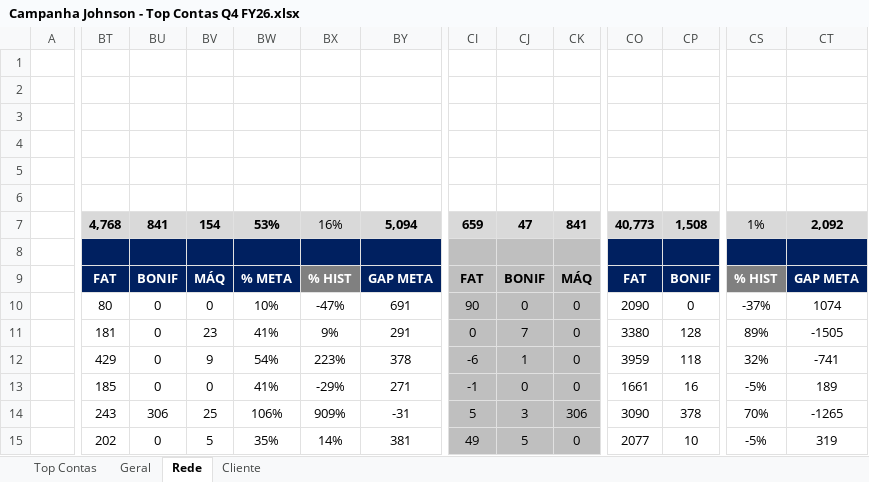
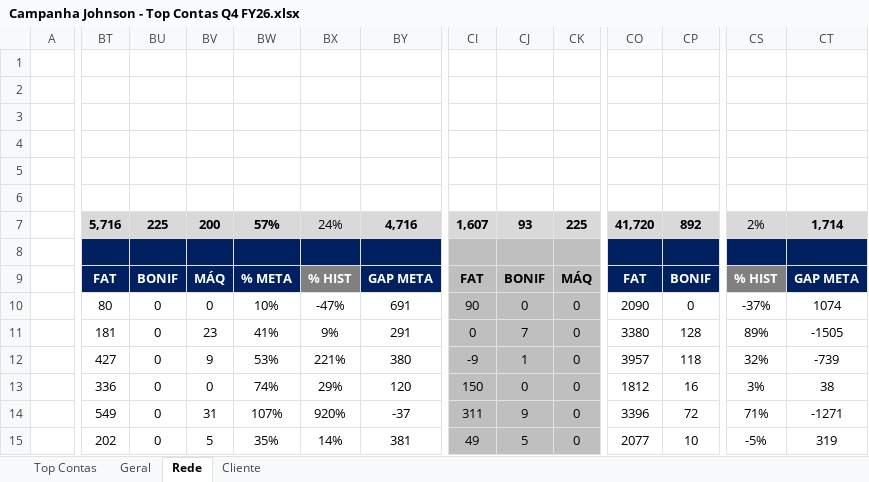
Before and after one commit to victoralmeidanunes-projetos-pessoais/PROJETOS_DM-LLER, an Excel workbook: MECÂNICAS/PAUTA D/JOHNSON/Campanha Johnson - Top Contas Q4 FY26.xlsx, sheet Rede, drawn as a sheet; only a part is shown, gaps mark what is left out; values as stored, in another font and other column widths than the file's, no borders; charts and pictures and conditional formats not drawn; removed rows and columns are numbered as before the commit, all else as after; rows hold the shown columns only; the diff covers the shown part only; the diff names each change by its address in the sheet, - before the commit and + after, or states it on an @@ line.

```diff
--- a/MECÂNICAS/PAUTA D/JOHNSON/Campanha Johnson - Top Contas Q4 FY26.xlsx (sheet Rede)
+++ b/MECÂNICAS/PAUTA D/JOHNSON/Campanha Johnson - Top Contas Q4 FY26.xlsx (sheet Rede)
-row 7:  | 4,768 | 841 | 154 | 53% | 16% | 5,094 | 659 | 47 | 841 | 40,773 | 1,508 | 1% | 2,092
+row 7:  | 5,716 | 225 | 200 | 57% | 24% | 4,716 | 1,607 | 93 | 225 | 41,720 | 892 | 2% | 1,714
-BT12: 429
+BT12: 427
-BW12: 54%
+BW12: 53%
-BX12: 223%
+BX12: 221%
-BY12: 378
+BY12: 380
-CI12: -6
+CI12: -9
-CO12: 3959
+CO12: 3957
-CT12: -741
+CT12: -739
-BT13: 185
+BT13: 336
-BW13: 41%
+BW13: 74%
-BX13: -29%
+BX13: 29%
-BY13: 271
+BY13: 120
-CI13: -1
+CI13: 150
-CO13: 1661
+CO13: 1812
-CS13: -5%
+CS13: 3%
-CT13: 189
+CT13: 38
-BT14: 243
+BT14: 549
-BU14: 306
+BU14: 0
-BV14: 25
+BV14: 31
-BW14: 106%
+BW14: 107%
-BX14: 909%
+BX14: 920%
-BY14: -31
+BY14: -37
-CI14: 5
+CI14: 311
-CJ14: 3
+CJ14: 9
-CK14: 306
+CK14: 0
-CO14: 3090
+CO14: 3396
-CP14: 378
+CP14: 72
-CS14: 70%
+CS14: 71%
-CT14: -1265
+CT14: -1271
```
Also changed, not shown: 64 edited cells elsewhere in this sheet, sheet Geral, sheet Cliente, charts or pictures, 1 other file.
